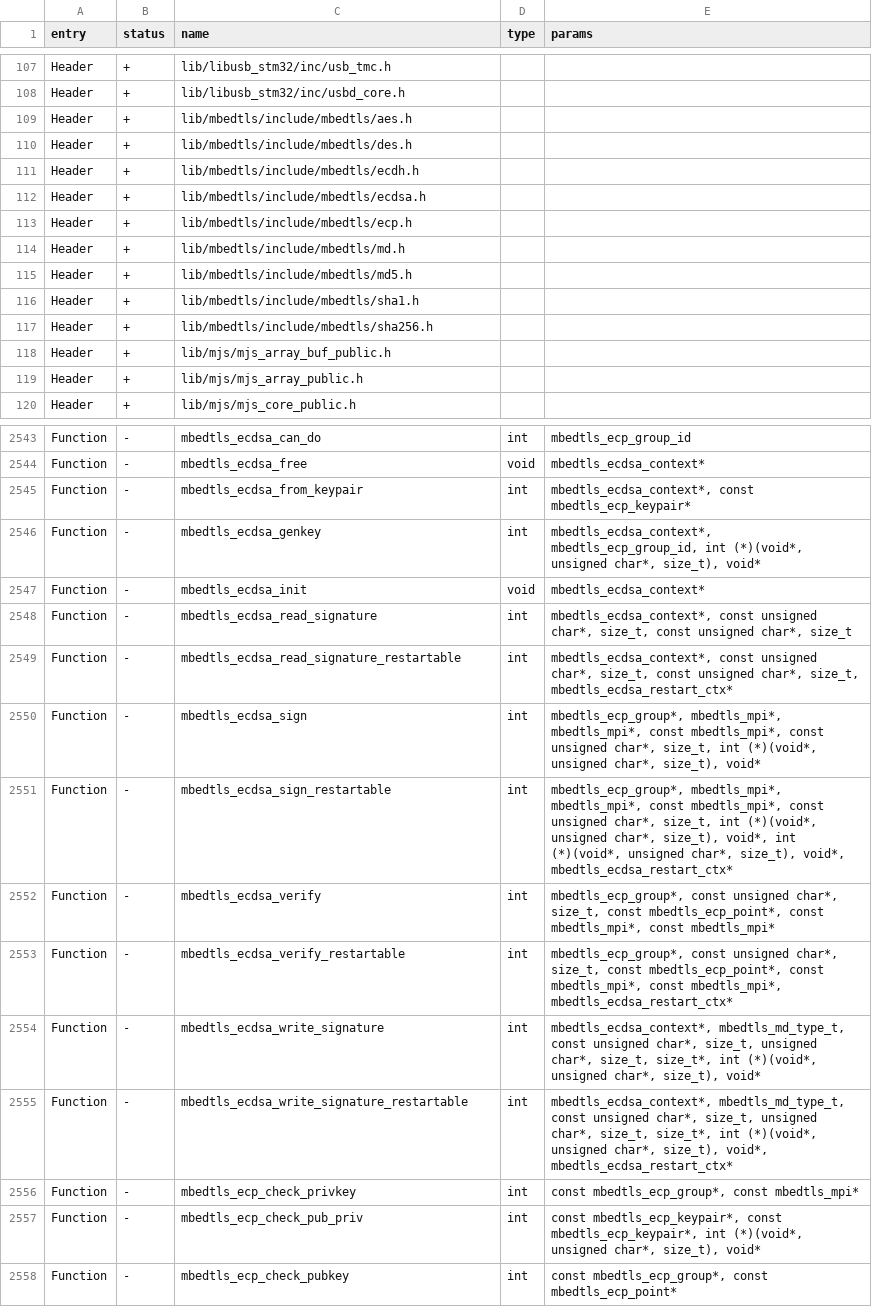
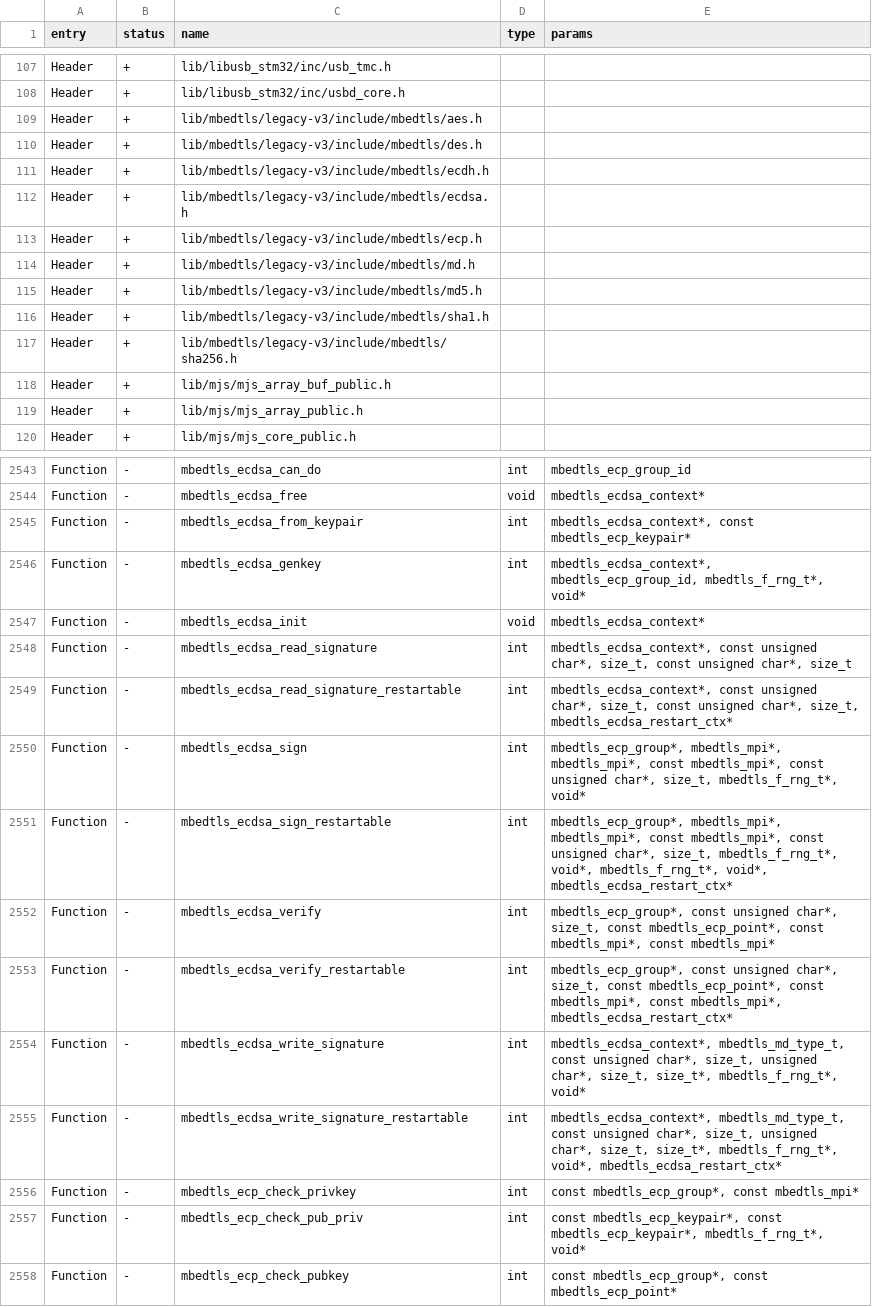
Before and after one commit to joseguzman1337/Momentum-Firmware, a CSV file: targets/f7/api_symbols.csv, drawn as a sheet; only a part is shown, gaps mark what is left out; the diff covers the shown part only.

```diff
--- a/targets/f7/api_symbols.csv
+++ b/targets/f7/api_symbols.csv
@@ -108,11 +108,11 @@ Header,+,lib/libusb_stm32/inc/usb_tmc.h,,
 Header,+,lib/libusb_stm32/inc/usbd_core.h,,
-Header,+,lib/mbedtls/include/mbedtls/aes.h,,
-Header,+,lib/mbedtls/include/mbedtls/des.h,,
-Header,+,lib/mbedtls/include/mbedtls/ecdh.h,,
-Header,+,lib/mbedtls/include/mbedtls/ecdsa.h,,
-Header,+,lib/mbedtls/include/mbedtls/ecp.h,,
-Header,+,lib/mbedtls/include/mbedtls/md.h,,
-Header,+,lib/mbedtls/include/mbedtls/md5.h,,
-Header,+,lib/mbedtls/include/mbedtls/sha1.h,,
-Header,+,lib/mbedtls/include/mbedtls/sha256.h,,
+Header,+,lib/mbedtls/legacy-v3/include/mbedtls/aes.h,,
+Header,+,lib/mbedtls/legacy-v3/include/mbedtls/des.h,,
+Header,+,lib/mbedtls/legacy-v3/include/mbedtls/ecdh.h,,
+Header,+,lib/mbedtls/legacy-v3/include/mbedtls/ecdsa.h,,
+Header,+,lib/mbedtls/legacy-v3/include/mbedtls/ecp.h,,
+Header,+,lib/mbedtls/legacy-v3/include/mbedtls/md.h,,
+Header,+,lib/mbedtls/legacy-v3/include/mbedtls/md5.h,,
+Header,+,lib/mbedtls/legacy-v3/include/mbedtls/sha1.h,,
+Header,+,lib/mbedtls/legacy-v3/include/mbedtls/sha256.h,,
 Header,+,lib/mjs/mjs_array_buf_public.h,,
@@ -2545,3 +2545,3 @@ Function,-,mbedtls_ecdsa_free,void,mbedtls_ecdsa_context*
 Function,-,mbedtls_ecdsa_from_keypair,int,"mbedtls_ecdsa_context*, const mbedtls_ecp_keypair*"
-Function,-,mbedtls_ecdsa_genkey,int,"mbedtls_ecdsa_context*, mbedtls_ecp_group_id, int (*)(void*, unsigned char*, size_t), void*"
+Function,-,mbedtls_ecdsa_genkey,int,"mbedtls_ecdsa_context*, mbedtls_ecp_group_id, mbedtls_f_rng_t*, void*"
 Function,-,mbedtls_ecdsa_init,void,mbedtls_ecdsa_context*
@@ -2549,10 +2549,10 @@ Function,-,mbedtls_ecdsa_read_signature,int,"mbedtls_ecdsa_context*, const unsig
 Function,-,mbedtls_ecdsa_read_signature_restartable,int,"mbedtls_ecdsa_context*, const unsigned char*, size_t, const unsigned char*, size_t, mbedtls_ecdsa_restart_ctx*"
-Function,-,mbedtls_ecdsa_sign,int,"mbedtls_ecp_group*, mbedtls_mpi*, mbedtls_mpi*, const mbedtls_mpi*, const unsigned char*, size_t, int (*)(void*, unsigned char*, size_t), void*"
-Function,-,mbedtls_ecdsa_sign_restartable,int,"mbedtls_ecp_group*, mbedtls_mpi*, mbedtls_mpi*, const mbedtls_mpi*, const unsigned char*, size_t, int (*)(void*, unsigned char*, size_t), void*, int (*)(void*, unsigned char*, size_t), void*, mbedtls_ecdsa_restart_ctx*"
+Function,-,mbedtls_ecdsa_sign,int,"mbedtls_ecp_group*, mbedtls_mpi*, mbedtls_mpi*, const mbedtls_mpi*, const unsigned char*, size_t, mbedtls_f_rng_t*, void*"
+Function,-,mbedtls_ecdsa_sign_restartable,int,"mbedtls_ecp_group*, mbedtls_mpi*, mbedtls_mpi*, const mbedtls_mpi*, const unsigned char*, size_t, mbedtls_f_rng_t*, void*, mbedtls_f_rng_t*, void*, mbedtls_ecdsa_restart_ctx*"
 Function,-,mbedtls_ecdsa_verify,int,"mbedtls_ecp_group*, const unsigned char*, size_t, const mbedtls_ecp_point*, const mbedtls_mpi*, const mbedtls_mpi*"
 Function,-,mbedtls_ecdsa_verify_restartable,int,"mbedtls_ecp_group*, const unsigned char*, size_t, const mbedtls_ecp_point*, const mbedtls_mpi*, const mbedtls_mpi*, mbedtls_ecdsa_restart_ctx*"
-Function,-,mbedtls_ecdsa_write_signature,int,"mbedtls_ecdsa_context*, mbedtls_md_type_t, const unsigned char*, size_t, unsigned char*, size_t, size_t*, int (*)(void*, unsigned char*, size_t), void*"
-Function,-,mbedtls_ecdsa_write_signature_restartable,int,"mbedtls_ecdsa_context*, mbedtls_md_type_t, const unsigned char*, size_t, unsigned char*, size_t, size_t*, int (*)(void*, unsigned char*, size_t), void*, mbedtls_ecdsa_restart_ctx*"
+Function,-,mbedtls_ecdsa_write_signature,int,"mbedtls_ecdsa_context*, mbedtls_md_type_t, const unsigned char*, size_t, unsigned char*, size_t, size_t*, mbedtls_f_rng_t*, void*"
+Function,-,mbedtls_ecdsa_write_signature_restartable,int,"mbedtls_ecdsa_context*, mbedtls_md_type_t, const unsigned char*, size_t, unsigned char*, size_t, size_t*, mbedtls_f_rng_t*, void*, mbedtls_ecdsa_restart_ctx*"
 Function,-,mbedtls_ecp_check_privkey,int,"const mbedtls_ecp_group*, const mbedtls_mpi*"
-Function,-,mbedtls_ecp_check_pub_priv,int,"const mbedtls_ecp_keypair*, const mbedtls_ecp_keypair*, int (*)(void*, unsigned char*, size_t), void*"
+Function,-,mbedtls_ecp_check_pub_priv,int,"const mbedtls_ecp_keypair*, const mbedtls_ecp_keypair*, mbedtls_f_rng_t*, void*"
 Function,-,mbedtls_ecp_check_pubkey,int,"const mbedtls_ecp_group*, const mbedtls_ecp_point*"
```
Also changed, not shown: 24 edited cells elsewhere in this file, 44 other files.
